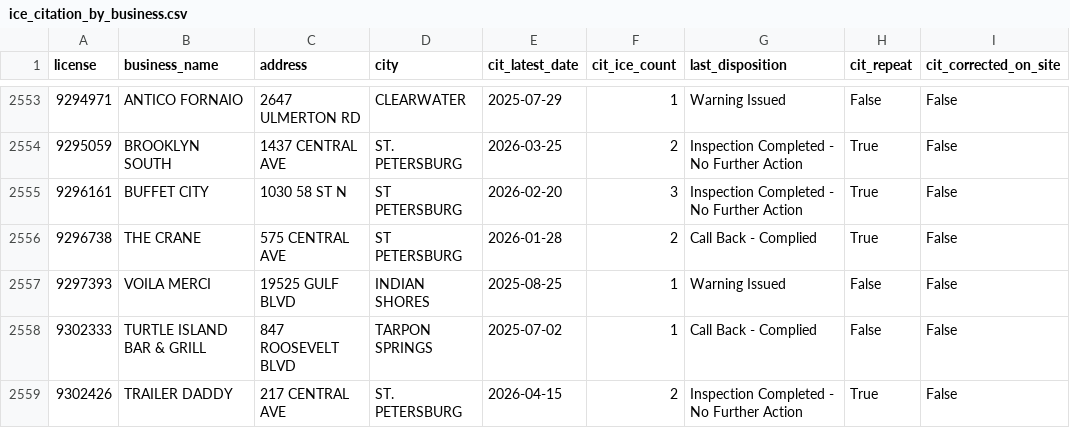
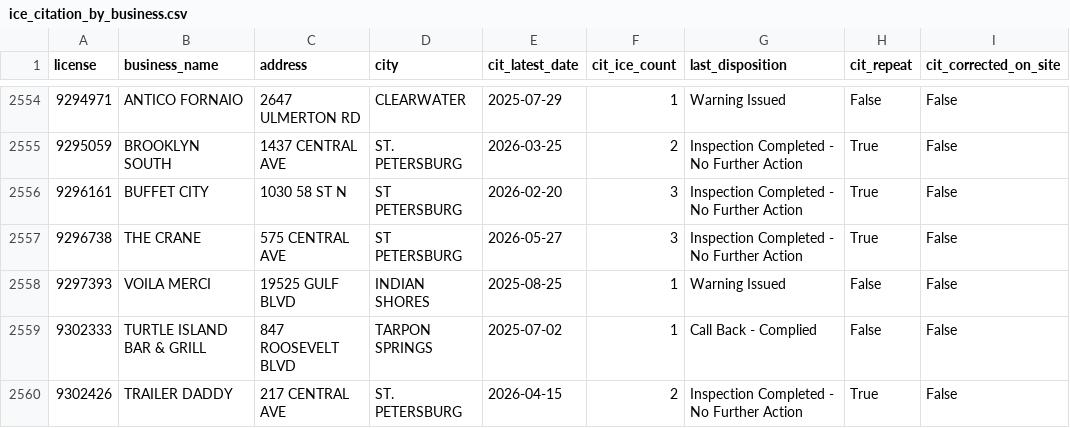
Before and after one commit to pinellasiceco/Pinellasiceco, a CSV file: ice_citation_by_business.csv, drawn as a sheet; only a part is shown, gaps mark what is left out; addresses are those after the commit; the diff covers the shown part only; the diff names each change by its address in the sheet, - before the commit and + after, or states it on an @@ line.

```diff
--- a/ice_citation_by_business.csv
+++ b/ice_citation_by_business.csv
-E2557 (cit_latest_date): 2026-01-28
+E2557 (cit_latest_date): 2026-05-27
-F2557 (cit_ice_count): 2
+F2557 (cit_ice_count): 3
-G2557 (last_disposition): Call Back - Complied
+G2557 (last_disposition): Inspection Completed - No Further Action
```
Also changed, not shown: 1 added row and 12 edited cells elsewhere in this file, 5 other files.
